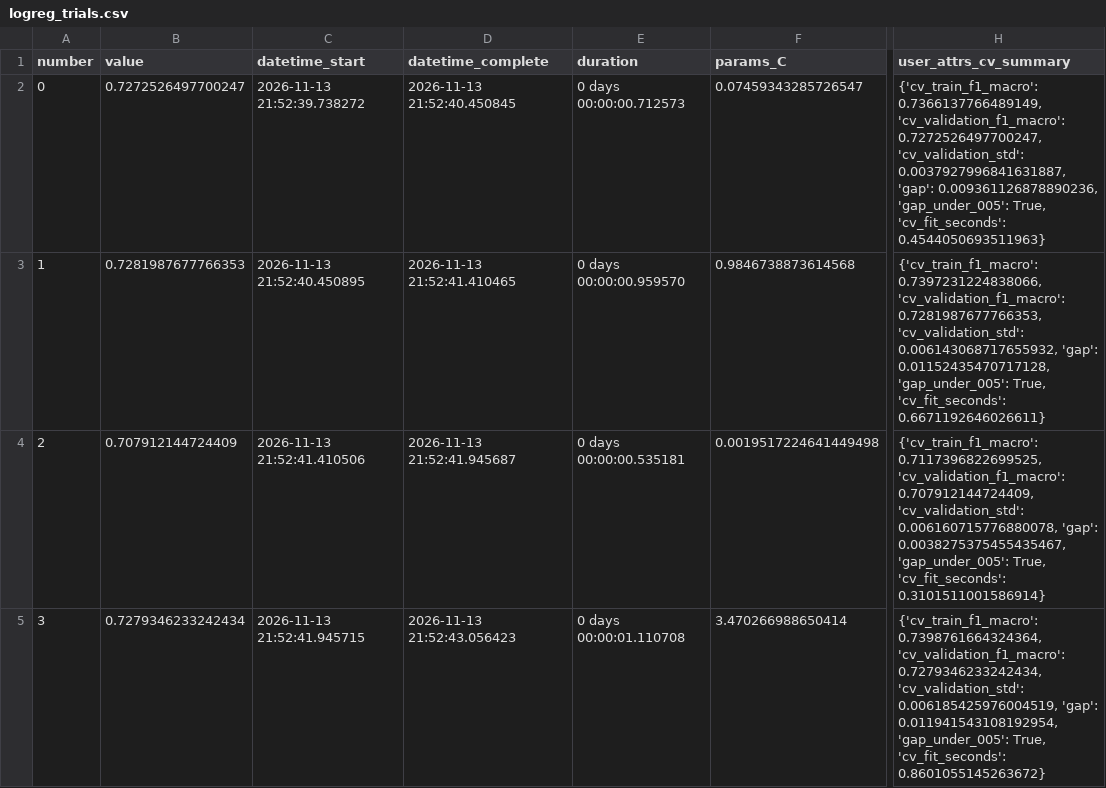
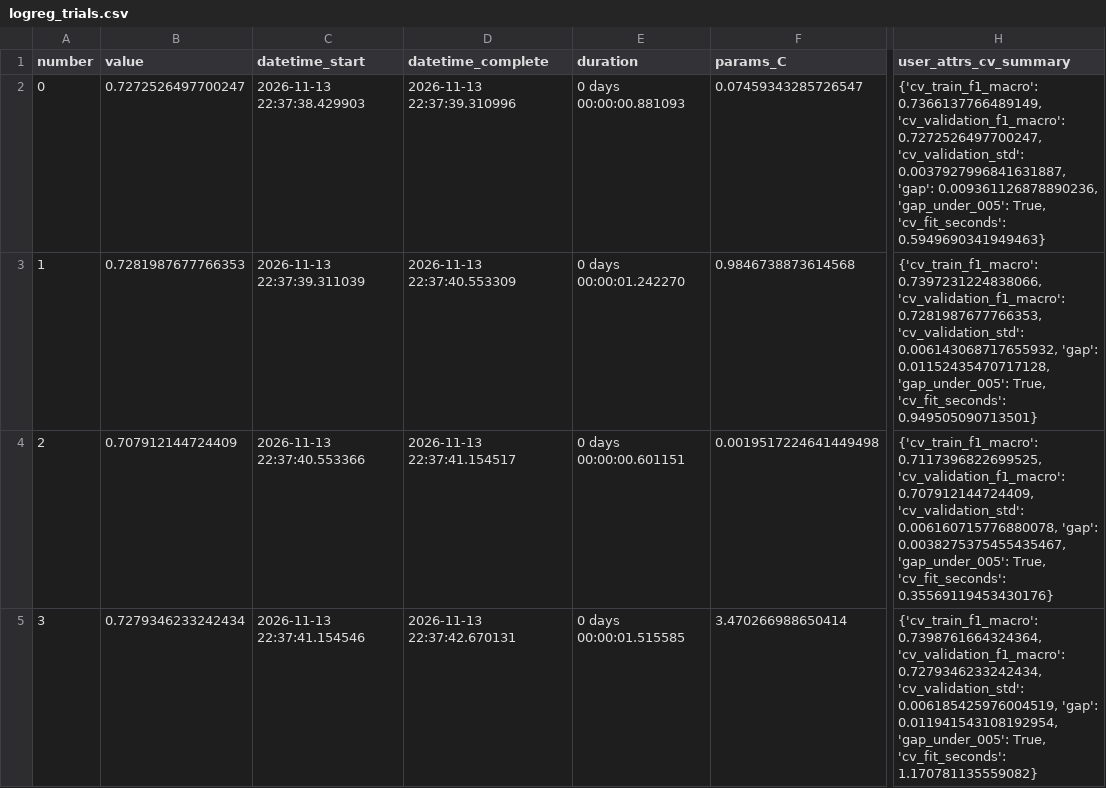
Before and after one commit to T6-P5-Classification/bcn-price-classifier, a CSV file: docs/results/logreg_trials.csv, drawn as a sheet; only a part is shown, gaps mark what is left out; the diff covers the shown part only; the diff names each change by its address in the sheet, - before the commit and + after, or states it on an @@ line.

```diff
--- a/docs/results/logreg_trials.csv
+++ b/docs/results/logreg_trials.csv
-C2 (datetime_start): 2026-11-13 21:52:39.738272
+C2 (datetime_start): 2026-11-13 22:37:38.429903
-D2 (datetime_complete): 2026-11-13 21:52:40.450845
+D2 (datetime_complete): 2026-11-13 22:37:39.310996
-E2 (duration): 0 days 00:00:00.712573
+E2 (duration): 0 days 00:00:00.881093
-H2 (user_attrs_cv_summary): …True, 'cv_fit_seconds': 0.4544050693511963}
+H2 (user_attrs_cv_summary): …True, 'cv_fit_seconds': 0.5949690341949463}
-C3 (datetime_start): 2026-11-13 21:52:40.450895
+C3 (datetime_start): 2026-11-13 22:37:39.311039
-D3 (datetime_complete): 2026-11-13 21:52:41.410465
+D3 (datetime_complete): 2026-11-13 22:37:40.553309
-E3 (duration): 0 days 00:00:00.959570
+E3 (duration): 0 days 00:00:01.242270
-H3 (user_attrs_cv_summary): …True, 'cv_fit_seconds': 0.6671192646026611}
+H3 (user_attrs_cv_summary): …True, 'cv_fit_seconds': 0.949505090713501}
-C4 (datetime_start): 2026-11-13 21:52:41.410506
+C4 (datetime_start): 2026-11-13 22:37:40.553366
-D4 (datetime_complete): 2026-11-13 21:52:41.945687
+D4 (datetime_complete): 2026-11-13 22:37:41.154517
-E4 (duration): 0 days 00:00:00.535181
+E4 (duration): 0 days 00:00:00.601151
-H4 (user_attrs_cv_summary): …True, 'cv_fit_seconds': 0.3101511001586914}
+H4 (user_attrs_cv_summary): …True, 'cv_fit_seconds': 0.35569119453430176}
-C5 (datetime_start): 2026-11-13 21:52:41.945715
+C5 (datetime_start): 2026-11-13 22:37:41.154546
-D5 (datetime_complete): 2026-11-13 21:52:43.056423
+D5 (datetime_complete): 2026-11-13 22:37:42.670131
-E5 (duration): 0 days 00:00:01.110708
+E5 (duration): 0 days 00:00:01.515585
-H5 (user_attrs_cv_summary): …True, 'cv_fit_seconds': 0.8601055145263672}
+H5 (user_attrs_cv_summary): …True, 'cv_fit_seconds': 1.170781135559082}
```
Also changed, not shown: 64 edited cells elsewhere in this file, docs/results/logreg_comparison.csv, 6 other files.
